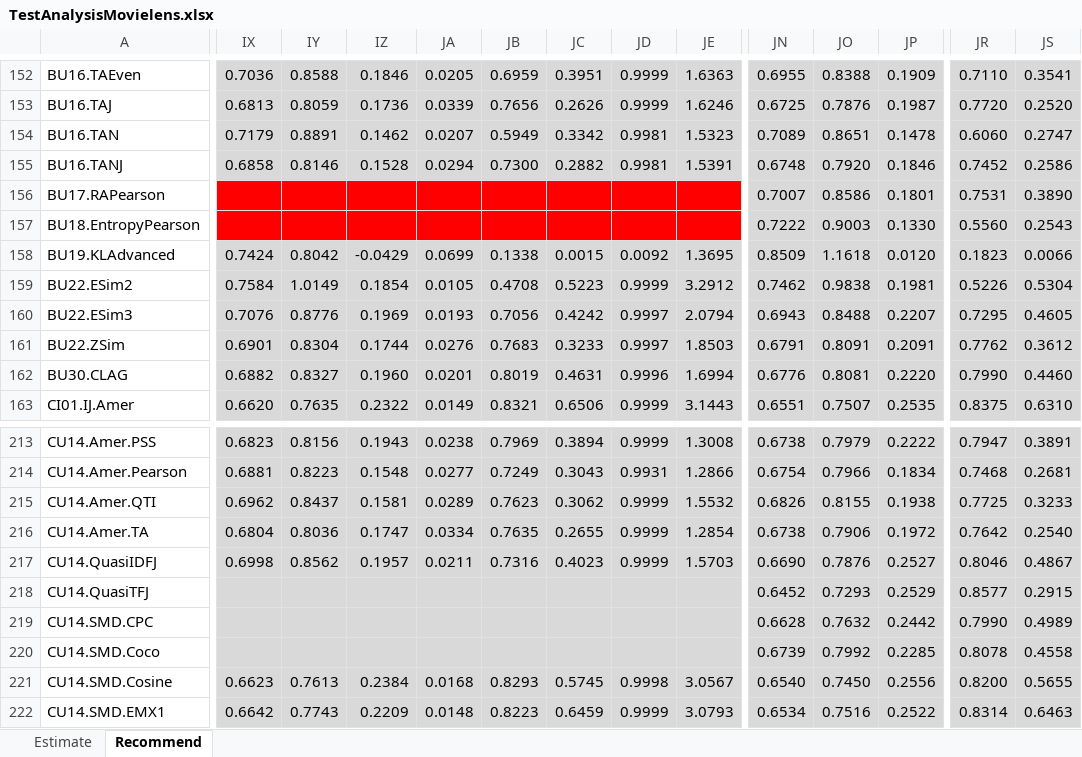
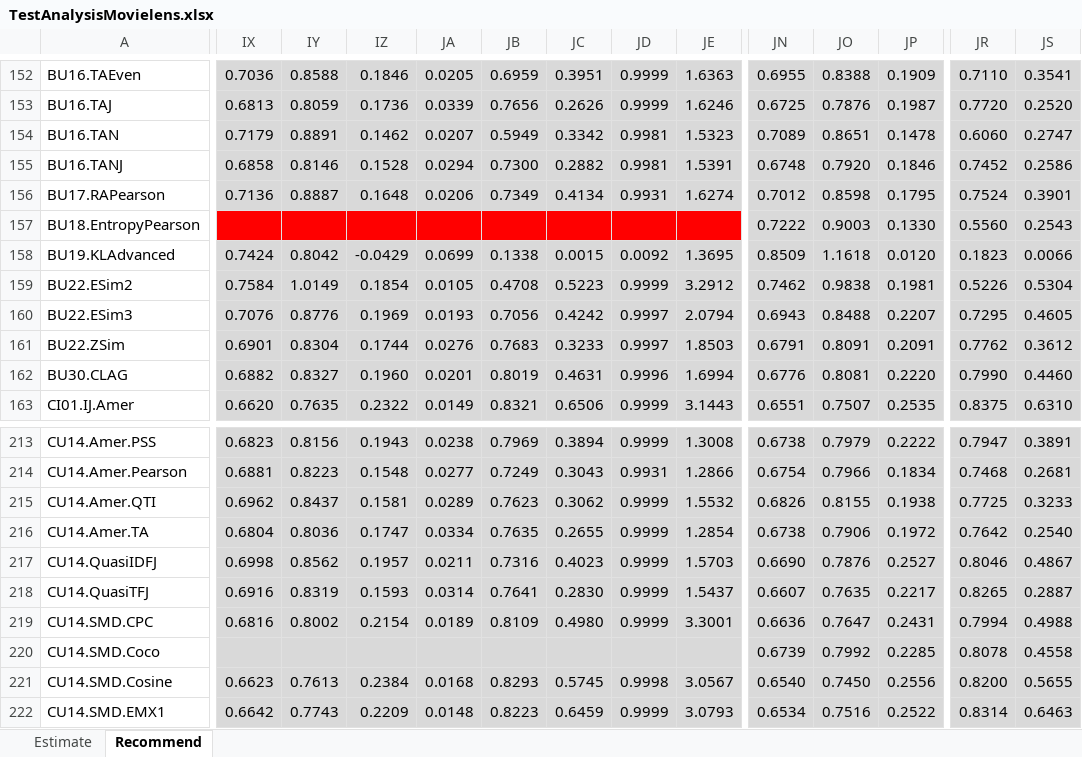
Before and after one commit to locnguyenacademic/sim, an Excel workbook: 4_testing/neighborcf/movielens/2022.05.19-big/TestAnalysisMovielens.xlsx, sheet Recommend, drawn as a sheet; only a part is shown, gaps mark what is left out; values as stored, in another font and other column widths than the file's, no borders; the diff covers the shown part only; the diff names each change by its address in the sheet, - before the commit and + after, or states it on an @@ line.

```diff
--- a/4_testing/neighborcf/movielens/2022.05.19-big/TestAnalysisMovielens.xlsx (sheet Recommend)
+++ b/4_testing/neighborcf/movielens/2022.05.19-big/TestAnalysisMovielens.xlsx (sheet Recommend)
-IX156: (empty)
+IX156: 0.7136
-IX156:JE156 fill: #FF0000
+IX156:JE156 fill: #D9D9D9
-IY156: (empty)
+IY156: 0.8887
-IZ156: (empty)
+IZ156: 0.1648
-JA156: (empty)
+JA156: 0.0206
-JB156: (empty)
+JB156: 0.7349
-JC156: (empty)
+JC156: 0.4134
-JD156: (empty)
+JD156: 0.9931
-JE156: (empty)
+JE156: 1.6274
-JN156: 0.7007
+JN156: 0.7012
-JO156: 0.8586
+JO156: 0.8598
-JP156: 0.1801
+JP156: 0.1795
-JR156: 0.7531
+JR156: 0.7524
-JS156: 0.3890
+JS156: 0.3901
-IX218: (empty)
+IX218: 0.6916
-IY218: (empty)
+IY218: 0.8319
-IZ218: (empty)
+IZ218: 0.1593
-JA218: (empty)
+JA218: 0.0314
-JB218: (empty)
+JB218: 0.7641
-JC218: (empty)
+JC218: 0.2830
-JD218:JD219: (empty)
+JD218:JD219: 0.9999
-JE218: (empty)
+JE218: 1.5437
-JN218: 0.6452
+JN218: 0.6607
-JO218: 0.7293
+JO218: 0.7635
-JP218: 0.2529
+JP218: 0.2217
-JR218: 0.8577
+JR218: 0.8265
-JS218: 0.2915
+JS218: 0.2887
-IX219: (empty)
+IX219: 0.6816
-IY219: (empty)
+IY219: 0.8002
-IZ219: (empty)
+IZ219: 0.2154
-JA219: (empty)
+JA219: 0.0189
-JB219: (empty)
+JB219: 0.8109
-JC219: (empty)
+JC219: 0.4980
-JE219: (empty)
+JE219: 3.3001
-JN219: 0.6628
+JN219: 0.6636
-JO219: 0.7632
+JO219: 0.7647
-JP219: 0.2442
+JP219: 0.2431
-JR219: 0.7990
+JR219: 0.7994
-JS219: 0.4989
+JS219: 0.4988
```
Also changed, not shown: 183 edited cells elsewhere in this sheet, 4_testing/neighborcf/filmtrust/2022.05.19-big/TestAnalysisFilmTrust.xlsx.
